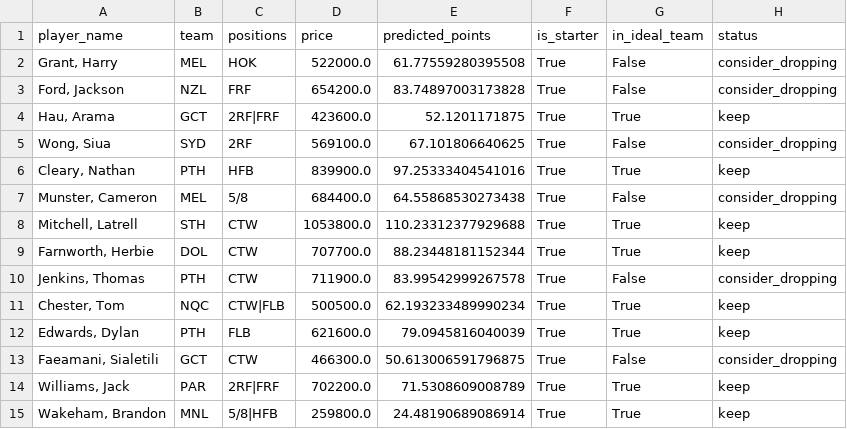
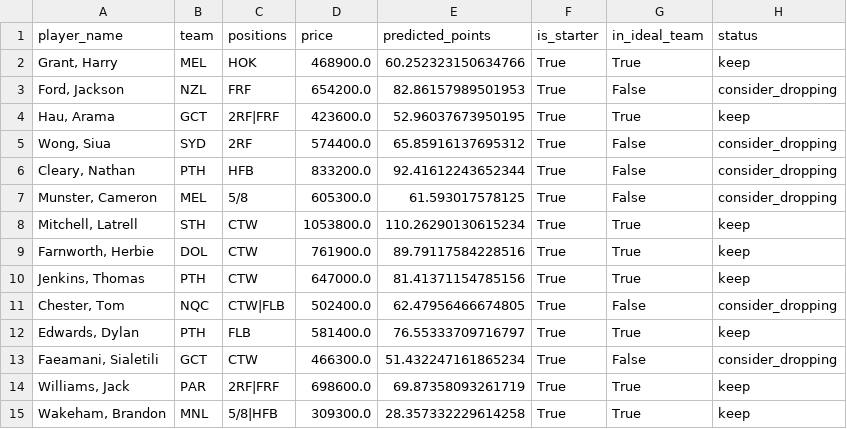
Before and after one commit to M-Attwood/NRL-Super-Team-Stats, a CSV file: outputs/trade_advice_r9.csv, drawn as a sheet; only a part is shown; the diff covers the shown part only.

```diff
--- a/outputs/trade_advice_r9.csv
+++ b/outputs/trade_advice_r9.csv
@@ -1,15 +1,15 @@
 player_name,team,positions,price,predicted_points,is_starter,in_ideal_team,status
-"Grant, Harry",MEL,HOK,522000.0,61.77559280395508,True,False,consider_dropping
-"Ford, Jackson",NZL,FRF,654200.0,83.74897003173828,True,False,consider_dropping
-"Hau, Arama",GCT,2RF|FRF,423600.0,52.1201171875,True,True,keep
-"Wong, Siua",SYD,2RF,569100.0,67.101806640625,True,False,consider_dropping
-"Cleary, Nathan",PTH,HFB,839900.0,97.25333404541016,True,True,keep
-"Munster, Cameron",MEL,5/8,684400.0,64.55868530273438,True,False,consider_dropping
-"Mitchell, Latrell",STH,CTW,1053800.0,110.23312377929688,True,True,keep
-"Farnworth, Herbie",DOL,CTW,707700.0,88.23448181152344,True,True,keep
-"Jenkins, Thomas",PTH,CTW,711900.0,83.99542999267578,True,False,consider_dropping
-"Chester, Tom",NQC,CTW|FLB,500500.0,62.193233489990234,True,True,keep
-"Edwards, Dylan",PTH,FLB,621600.0,79.0945816040039,True,True,keep
-"Faeamani, Sialetili",GCT,CTW,466300.0,50.613006591796875,True,False,consider_dropping
-"Williams, Jack",PAR,2RF|FRF,702200.0,71.5308609008789,True,True,keep
-"Wakeham, Brandon",MNL,5/8|HFB,259800.0,24.48190689086914,True,True,keep
+"Grant, Harry",MEL,HOK,468900.0,60.252323150634766,True,True,keep
+"Ford, Jackson",NZL,FRF,654200.0,82.86157989501953,True,False,consider_dropping
+"Hau, Arama",GCT,2RF|FRF,423600.0,52.96037673950195,True,True,keep
+"Wong, Siua",SYD,2RF,574400.0,65.85916137695312,True,False,consider_dropping
+"Cleary, Nathan",PTH,HFB,833200.0,92.41612243652344,True,False,consider_dropping
+"Munster, Cameron",MEL,5/8,605300.0,61.593017578125,True,False,consider_dropping
+"Mitchell, Latrell",STH,CTW,1053800.0,110.26290130615234,True,True,keep
+"Farnworth, Herbie",DOL,CTW,761900.0,89.79117584228516,True,True,keep
+"Jenkins, Thomas",PTH,CTW,647000.0,81.41371154785156,True,True,keep
+"Chester, Tom",NQC,CTW|FLB,502400.0,62.47956466674805,True,False,consider_dropping
+"Edwards, Dylan",PTH,FLB,581400.0,76.55333709716797,True,True,keep
+"Faeamani, Sialetili",GCT,CTW,466300.0,51.432247161865234,True,False,consider_dropping
+"Williams, Jack",PAR,2RF|FRF,698600.0,69.87358093261719,True,True,keep
+"Wakeham, Brandon",MNL,5/8|HFB,309300.0,28.357332229614258,True,True,keep
```
Also changed, not shown: 17 edited cells elsewhere in this file, data/processed/master_historical.csv, data/raw/position_vs_team_2026.csv, 9 other files.
